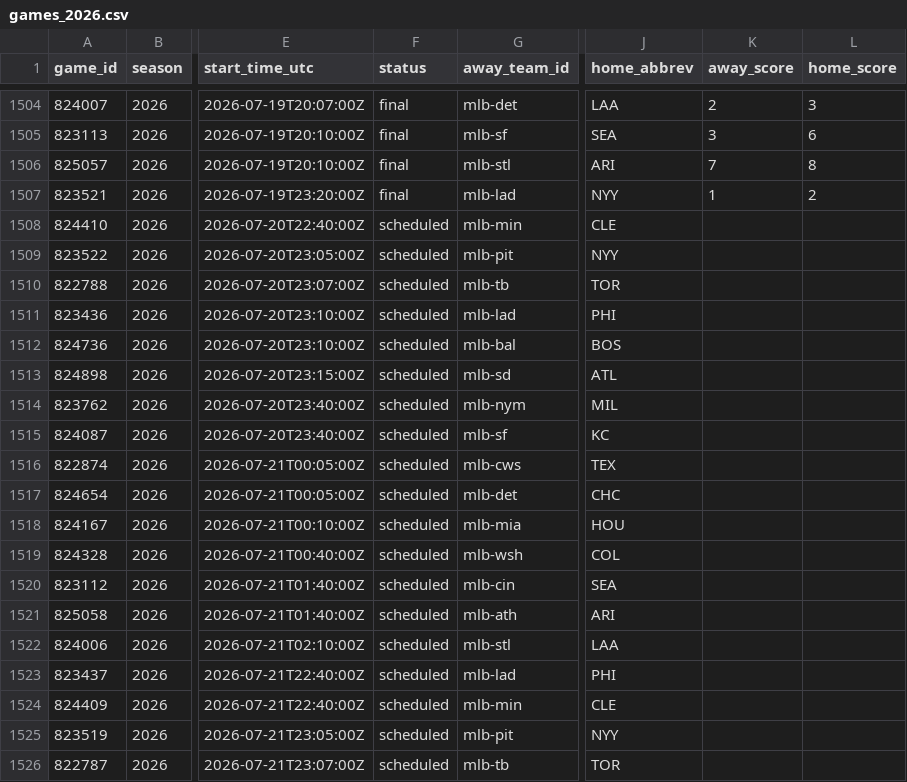
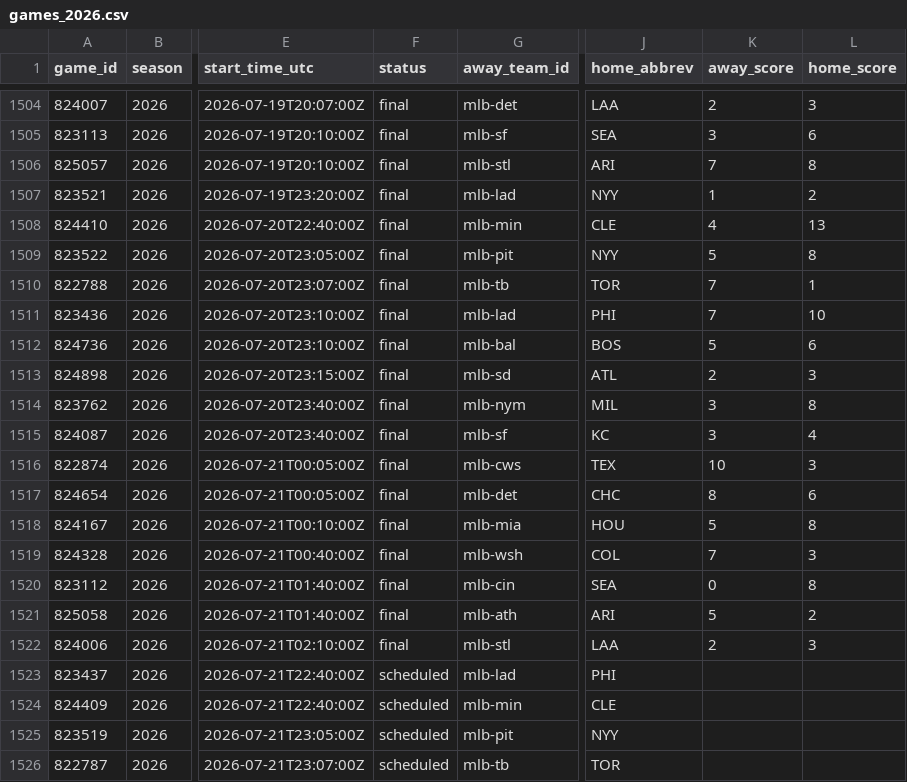
Before and after one commit to jpf5046/basic_betting_model, a CSV file: data/mlb/games_2026.csv, drawn as a sheet; only a part is shown, gaps mark what is left out; the diff names each change by its address in the sheet, - before the commit and + after, or states it on an @@ line.

```diff
--- a/data/mlb/games_2026.csv
+++ b/data/mlb/games_2026.csv
-F1508:F1522 (status): scheduled
+F1508:F1522 (status): final
-K1508 (away_score): (empty)
+K1508 (away_score): 4
-L1508 (home_score): (empty)
+L1508 (home_score): 13
-K1509 (away_score): (empty)
+K1509 (away_score): 5
-L1509 (home_score): (empty)
+L1509 (home_score): 8
-K1510:K1511 (away_score): (empty)
+K1510:K1511 (away_score): 7
-L1510 (home_score): (empty)
+L1510 (home_score): 1
-L1511 (home_score): (empty)
+L1511 (home_score): 10
-K1512 (away_score): (empty)
+K1512 (away_score): 5
-L1512 (home_score): (empty)
+L1512 (home_score): 6
-K1513 (away_score): (empty)
+K1513 (away_score): 2
-L1513 (home_score): (empty)
+L1513 (home_score): 3
-K1514:K1515 (away_score): (empty)
+K1514:K1515 (away_score): 3
-L1514 (home_score): (empty)
+L1514 (home_score): 8
-L1515 (home_score): (empty)
+L1515 (home_score): 4
-K1516 (away_score): (empty)
+K1516 (away_score): 10
-L1516 (home_score): (empty)
+L1516 (home_score): 3
-K1517 (away_score): (empty)
+K1517 (away_score): 8
-L1517 (home_score): (empty)
+L1517 (home_score): 6
-K1518 (away_score): (empty)
+K1518 (away_score): 5
-L1518 (home_score): (empty)
+L1518 (home_score): 8
-K1519 (away_score): (empty)
+K1519 (away_score): 7
-L1519 (home_score): (empty)
+L1519 (home_score): 3
-K1520 (away_score): (empty)
+K1520 (away_score): 0
-L1520 (home_score): (empty)
+L1520 (home_score): 8
-K1521 (away_score): (empty)
+K1521 (away_score): 5
-L1521 (home_score): (empty)
+L1521 (home_score): 2
-K1522 (away_score): (empty)
+K1522 (away_score): 2
-L1522 (home_score): (empty)
+L1522 (home_score): 3
```
Also changed, not shown: data/frames/mlb_2026.csv, 4 other files.
